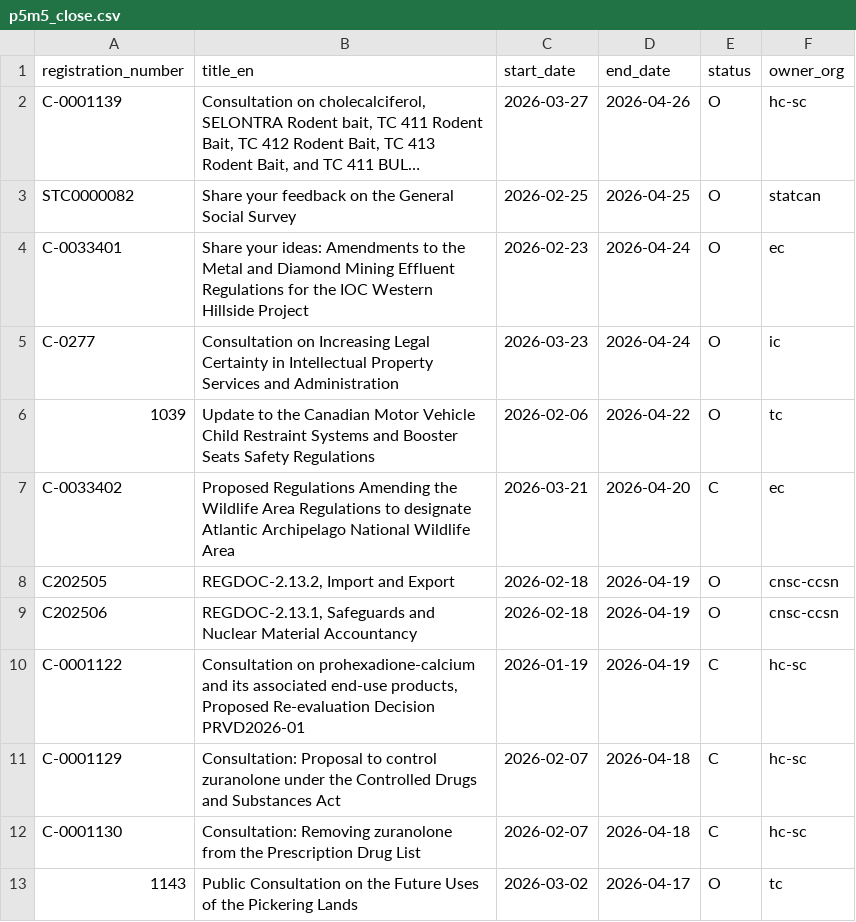
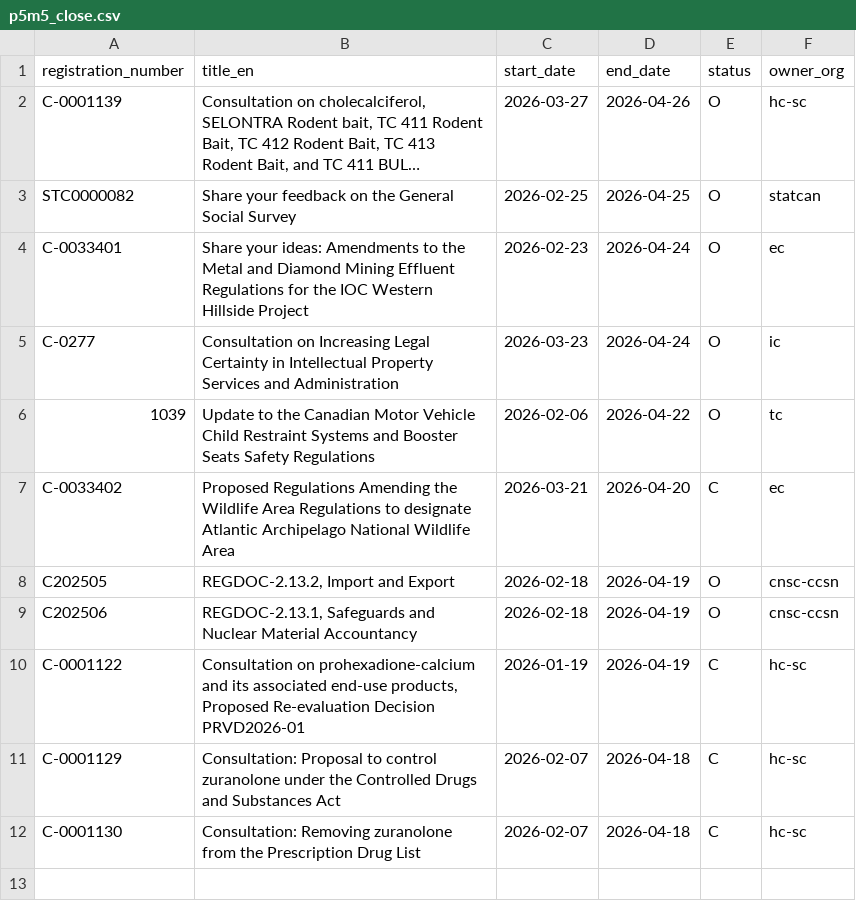
Before and after one commit to PatLittle/Consultations-Tracker, a CSV file: p5m5_close.csv, drawn as a sheet; long unchanged cells end in …; the diff names each change by its address in the sheet, - before the commit and + after, or states it on an @@ line.

```diff
--- a/p5m5_close.csv
+++ b/p5m5_close.csv
-row 13: 1143 | Public Consultation on the Future Uses of the Pickering Lands | 2026-03-02 | 2026-04-17 | O | tc
```
Also changed, not shown: late_close.csv, p5m5_start.csv, 3 other files.
